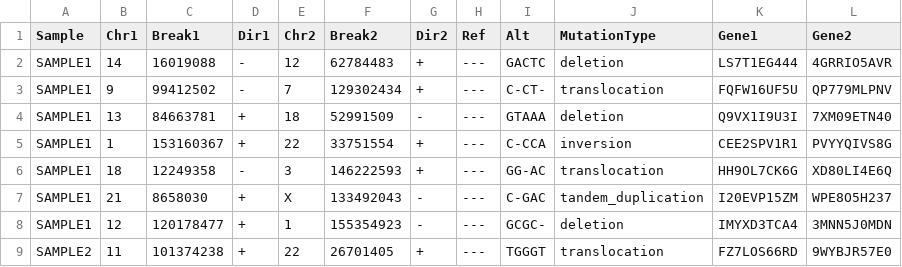
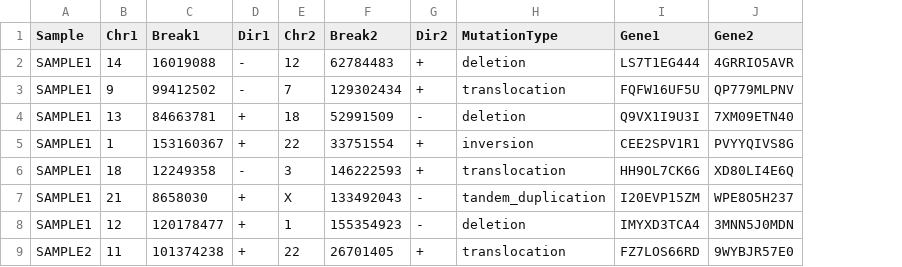
Before and after one commit to Genomon-Project/paplot, a CSV file: example/ca_option/data.csv, drawn as a sheet; only a part is shown; the diff names each change by its address in the sheet, - before the commit and + after, or states it on an @@ line.

```diff
--- a/example/ca_option/data.csv
+++ b/example/ca_option/data.csv
-column H (Ref), rows 2-9: all ---
-column I (Alt), rows 2-9: GACTC | C-CT- | GTAAA | C-CCA | GG-AC | C-GAC | GCGC- | TGGGT
```
Also changed, not shown: 8 other files.
